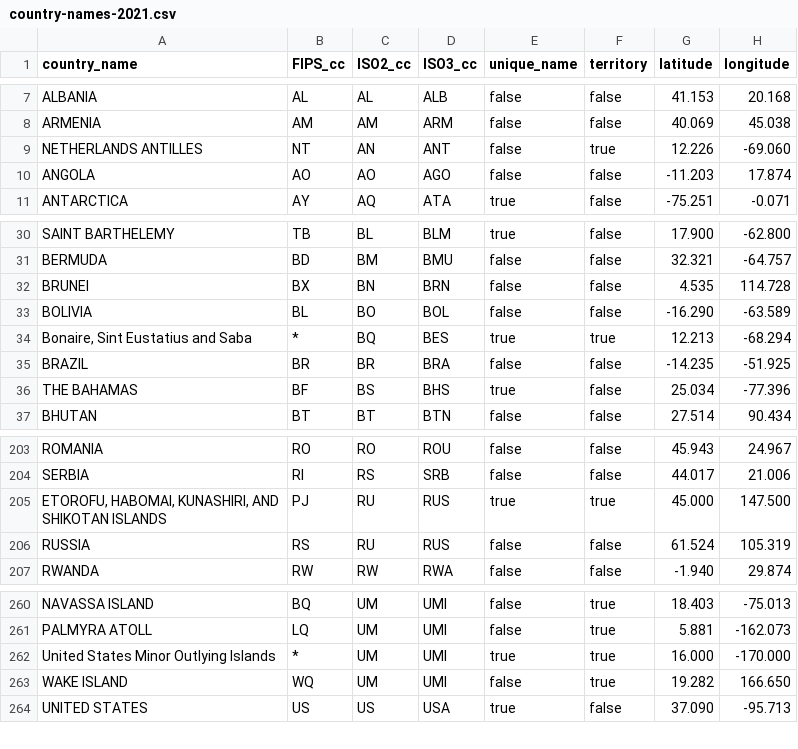
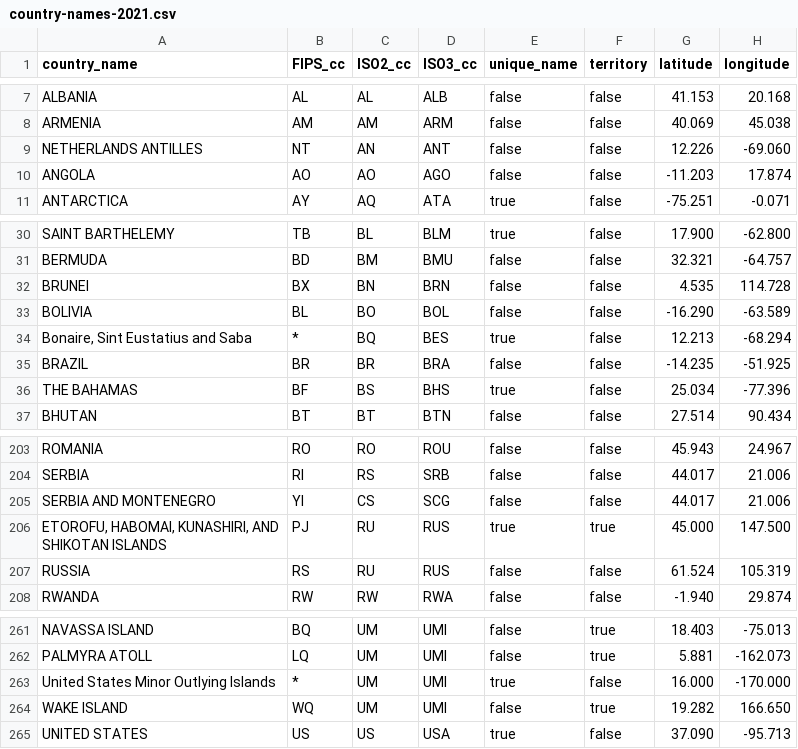
Before and after one commit to OpenSextant/Xponents, a CSV file: Core/src/main/resources/country-names-2021.csv, drawn as a sheet; only a part is shown, gaps mark what is left out.

```diff
--- a/Core/src/main/resources/country-names-2021.csv
+++ b/Core/src/main/resources/country-names-2021.csv
@@ -8,3 +8,3 @@ ALBANIA,AL,AL,ALB,false,false,41.153,20.168
 ARMENIA,AM,AM,ARM,false,false,40.069,45.038
-NETHERLANDS ANTILLES,NT,AN,ANT,false,true,12.226,-69.060
+NETHERLANDS ANTILLES,NT,AN,ANT,false,false,12.226,-69.060
 ANGOLA,AO,AO,AGO,false,false,-11.203,17.874
@@ -33,3 +33,3 @@ BRUNEI,BX,BN,BRN,false,false,4.535,114.728
 BOLIVIA,BL,BO,BOL,false,false,-16.290,-63.589
-"Bonaire, Sint Eustatius and Saba",*,BQ,BES,true,true,12.213,-68.294
+"Bonaire, Sint Eustatius and Saba",*,BQ,BES,true,false,12.213,-68.294
 BRAZIL,BR,BR,BRA,false,false,-14.235,-51.925
@@ -204,2 +204,3 @@ ROMANIA,RO,RO,ROU,false,false,45.943,24.967
 SERBIA,RI,RS,SRB,false,false,44.017,21.006
+SERBIA AND MONTENEGRO,YI,CS,SCG,false,false,44.017,21.006
 "ETOROFU, HABOMAI, KUNASHIRI, AND SHIKOTAN ISLANDS",PJ,RU,RUS,true,true,45.000,147.500
@@ -261,3 +262,3 @@ NAVASSA ISLAND,BQ,UM,UMI,false,true,18.403,-75.013
 PALMYRA ATOLL,LQ,UM,UMI,false,true,5.881,-162.073
-United States Minor Outlying Islands,*,UM,UMI,true,true,16.000,-170.000
+United States Minor Outlying Islands,*,UM,UMI,true,false,16.000,-170.000
 WAKE ISLAND,WQ,UM,UMI,false,true,19.282,166.650
```
Also changed, not shown: solr/etc/gazetteer/additions/adhoc-placenames.csv, solr/etc/gazetteer/filters/non-placenames,spa.csv, 27 other files.
